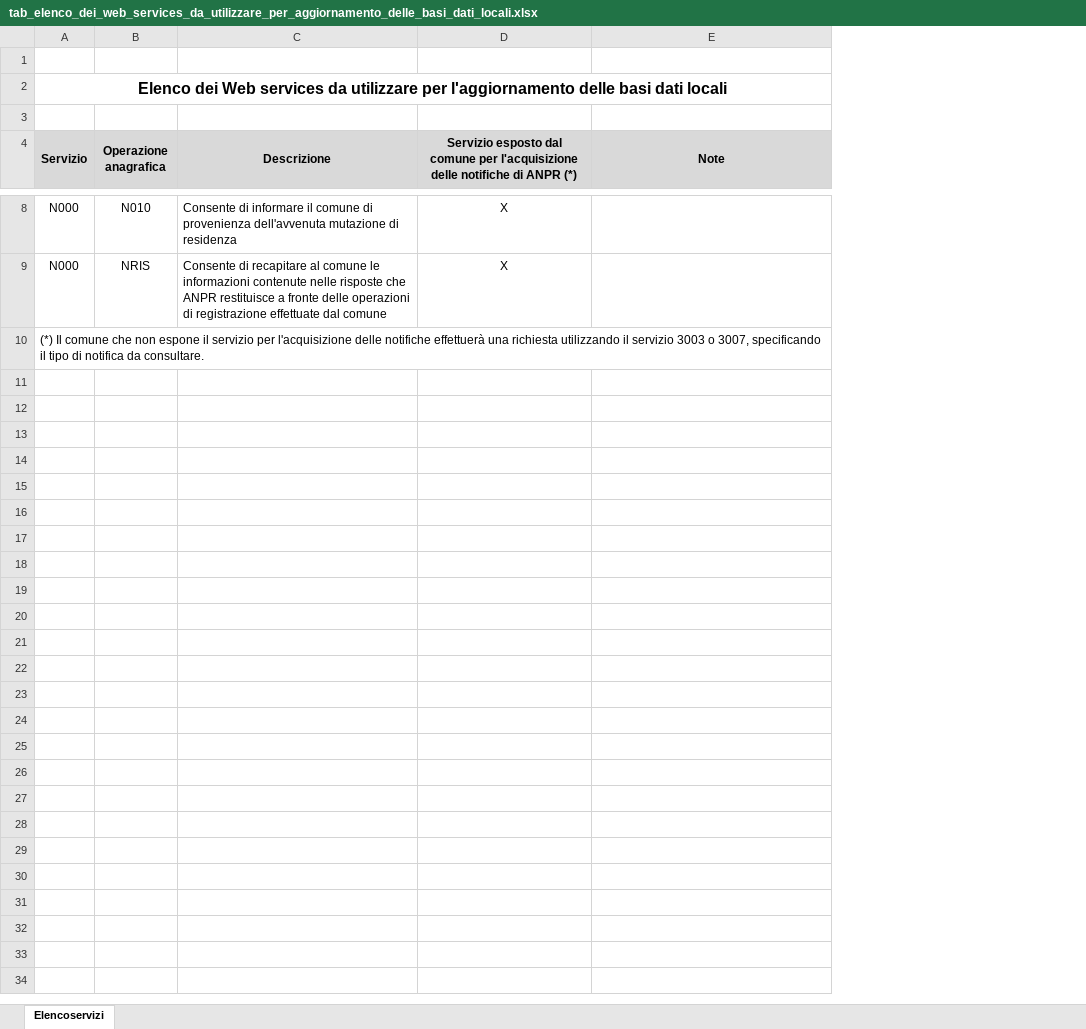
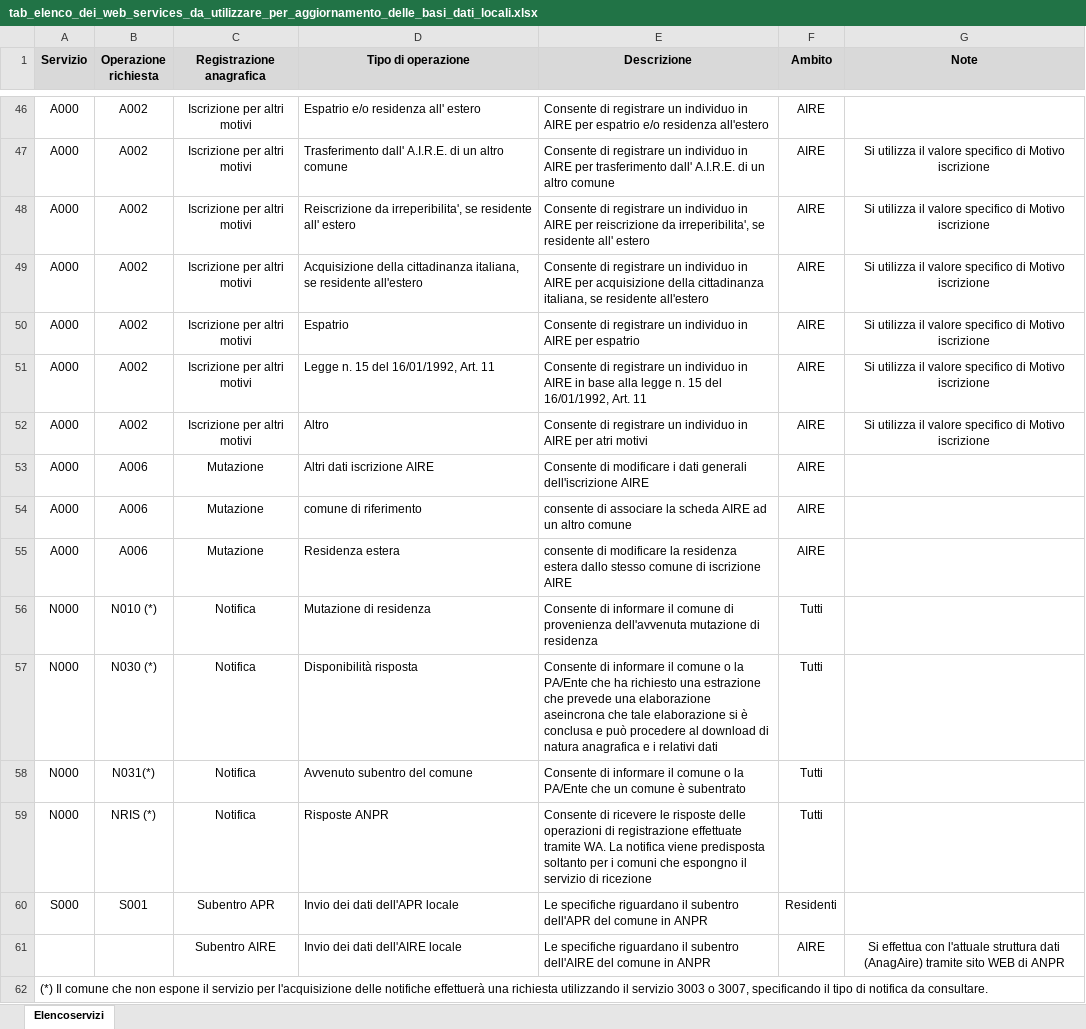
Before and after one commit to italia/anpr, an Excel workbook: src/_static/xlsx/tab_elenco_dei_web_services_da_utilizzare_per_aggiornamento_delle_basi_dati_locali.xlsx, sheet Elencoservizi, drawn as a sheet; only a part is shown, gaps mark what is left out; values as stored, in another font and other column widths than the file's, no borders; removed rows and columns are numbered as before the commit, all else as after; the diff covers the shown part only; the diff names each change by its address in the sheet, - before the commit and + after, or states it on an @@ line.

```diff
--- a/src/_static/xlsx/tab_elenco_dei_web_services_da_utilizzare_per_aggiornamento_delle_basi_dati_locali.xlsx (sheet Elencoservizi)
+++ b/src/_static/xlsx/tab_elenco_dei_web_services_da_utilizzare_per_aggiornamento_delle_basi_dati_locali.xlsx (sheet Elencoservizi)
-column B (Operazione anagrafica), rows 8-9: N010 | NRIS
+column B (Operazione richiesta), rows 56-57: N010 (*) | N030 (*)
+column C (Registrazione anagrafica), rows 56-57: Notifica | Notifica
+column D (Tipo di operazione), rows 56-57: Mutazione di residenza | Disponibilità risposta
-column D, row 4: Servizio esposto dal comune per l'acquisizione delle notifiche di ANPR (*); rows 8-9: X | X
@@ column F (Ambito) unhidden, rows 56-57: Tutti | Tutti @@
-row 1: (empty)
-row 2: Elenco dei Web services da utilizzare per l'aggiornamento delle basi dati locali
-row 3: (empty)
-A4:A5 merged
-C4:C5 merged
-E4:E5 merged
+row 46: A000 | A002 | Iscrizione per altri motivi | Espatrio e/o residenza all' estero | Consente di registrare un individuo in AIRE per espatrio e/o residenza all'estero | AIRE
+row 47: A000 | A002 | Iscrizione per altri motivi | Trasferimento dall' A.I.R.E. di un altro comune | Consente di registrare un individuo in AIRE per trasferimento dall' A.I.R.E. di un altro comune | AIRE | Si utilizza il valore specifico di Motivo iscrizione
+row 48: A000 | A002 | Iscrizione per altri motivi | Reiscrizione da irreperibilita', se residente all' estero | Consente di registrare un individuo in AIRE per reiscrizione da irreperibilita', se residente all' estero | AIRE | Si utilizza il valore specifico di Motivo iscrizione
+row 49: A000 | A002 | Iscrizione per altri motivi | Acquisizione della cittadinanza italiana, se residente all'estero | Consente di registrare un individuo in AIRE per acquisizione della cittadinanza italiana, se residente all'estero | AIRE | Si utilizza il valore specifico di Motivo iscrizione
+row 50: A000 | A002 | Iscrizione per altri motivi | Espatrio | Consente di registrare un individuo in AIRE per espatrio | AIRE | Si utilizza il valore specifico di Motivo iscrizione
+row 51: A000 | A002 | Iscrizione per altri motivi | Legge n. 15 del 16/01/1992, Art. 11 | Consente di registrare un individuo in AIRE in base alla legge n. 15 del 16/01/1992, Art. 11 | AIRE | Si utilizza il valore specifico di Motivo iscrizione
+row 52: A000 | A002 | Iscrizione per altri motivi | Altro | Consente di registrare un individuo in AIRE per atri motivi | AIRE | Si utilizza il valore specifico di Motivo iscrizione
+row 53: A000 | A006 | Mutazione | Altri dati iscrizione AIRE | Consente di modificare i dati generali dell'iscrizione AIRE | AIRE
+row 54: A000 | A006 | Mutazione | comune di riferimento | consente di associare la scheda AIRE ad un altro comune | AIRE
+row 55: A000 | A006 | Mutazione | Residenza estera | consente di modificare la residenza estera dallo stesso comune di iscrizione AIRE | AIRE
-E57 (Descrizione): Consente di recapitare al comune le informazioni contenute nelle risposte che ANPR restituisce a fronte delle operazioni di registrazione effettuate dal comune
+E57 (Descrizione): Consente di informare il comune o la PA/Ente che ha richiesto una estrazione che prevede una elaborazione aseincrona che tale elaborazione si è conclusa e può procedere al download di natura anagrafica e i relativi dati
+row 58: N000 | N031(*) | Notifica | Avvenuto subentro del comune | Consente di informare il comune o la PA/Ente che un comune è subentrato | Tutti
+row 59: N000 | NRIS (*) | Notifica | Risposte ANPR | Consente di ricevere le risposte delle operazioni di registrazione effettuate tramite WA. La notifica viene predisposta soltanto per i comuni che espongno il servizio di ricezione | Tutti
+row 60: S000 | S001 | Subentro APR | Invio dei dati dell'APR locale | Le specifiche riguardano il subentro dell'APR del comune in ANPR | Residenti
+row 61:  |  | Subentro AIRE | Invio dei dati dell'AIRE locale | Le specifiche riguardano il subentro dell'AIRE del comune in ANPR | AIRE | Si effettua con l'attuale struttura dati (AnagAire) tramite sito WEB di ANPR
```
Also changed, not shown: 41 added rows, 6 edited cells and cell formats elsewhere in this sheet, hidden cells, src/_static/xlsx/tab_aggiornamenti_alla_documentazione_tecnica.xlsx, src/_static/xlsx/tab_comuni_subentrati.xlsx, 15 other files.
